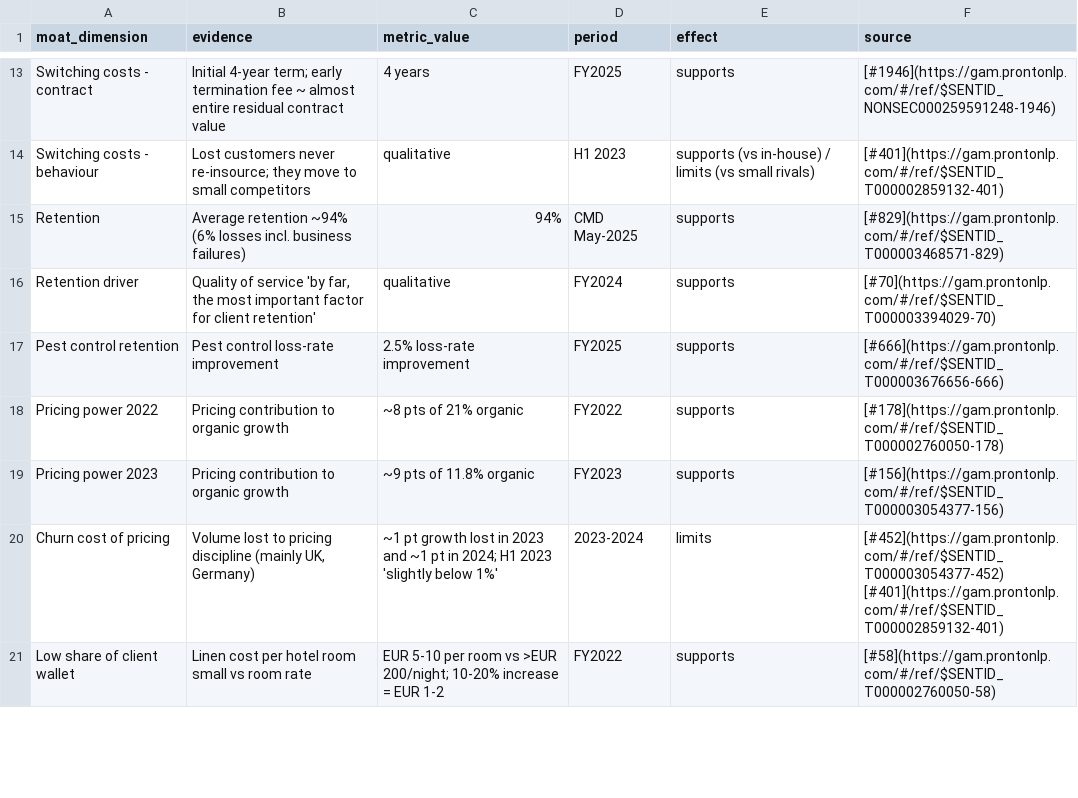
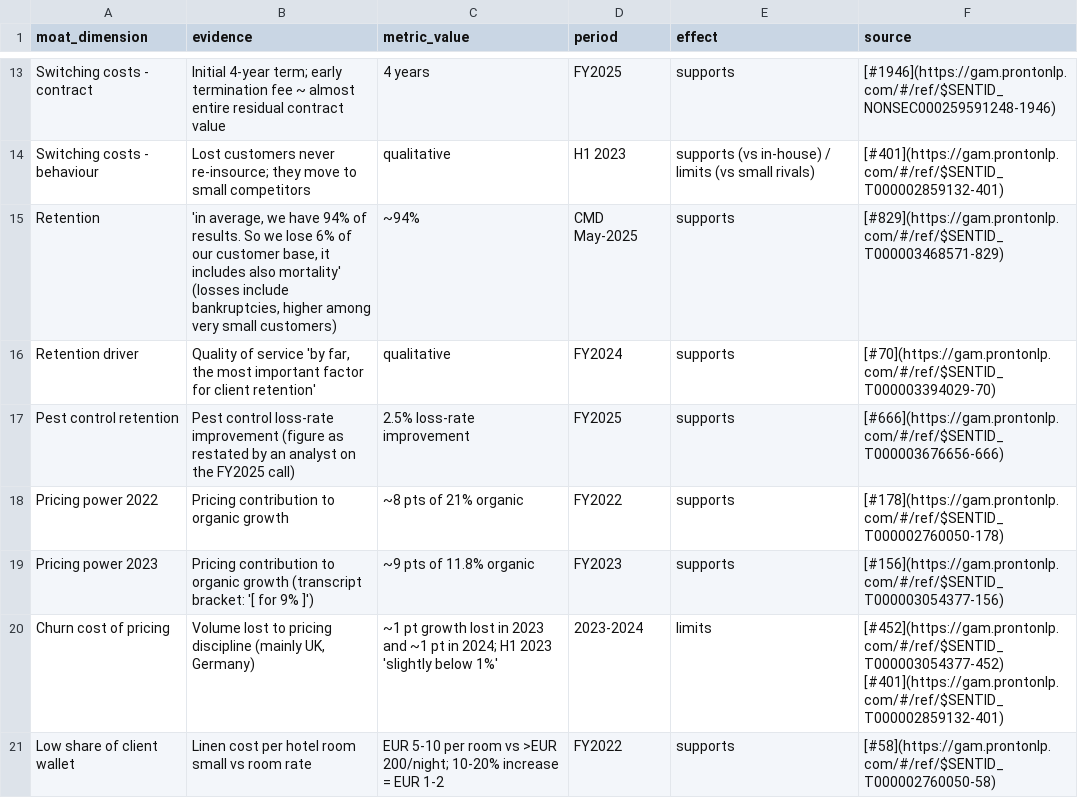
Before and after one commit to randelfreeman/RF-Stuff, a CSV file: ELIS_FP/model/G_moat_evidence.csv, drawn as a sheet; only a part is shown, gaps mark what is left out.

```diff
--- a/ELIS_FP/model/G_moat_evidence.csv
+++ b/ELIS_FP/model/G_moat_evidence.csv
@@ -14,7 +14,7 @@ Switching costs - contract,Initial 4-year term; early termination fee ~ almost e
 Switching costs - behaviour,Lost customers never re-insource; they move to small competitors,qualitative,H1 2023,supports (vs in-house) / limits (vs small rivals),[#401](https://gam.prontonlp.com/#/ref/$SENTID_T000002859132-401)
-Retention,Average retention ~94% (6% losses incl. business failures),94%,CMD May-2025,supports,[#829](https://gam.prontonlp.com/#/ref/$SENTID_T000003468571-829)
+Retention,"'in average, we have 94% of results. So we lose 6% of our customer base, it includes also mortality' (losses include bankruptcies, higher among very small customers)",~94%,CMD May-2025,supports,[#829](https://gam.prontonlp.com/#/ref/$SENTID_T000003468571-829)
 Retention driver,"Quality of service 'by far, the most important factor for client retention'",qualitative,FY2024,supports,[#70](https://gam.prontonlp.com/#/ref/$SENTID_T000003394029-70)
-Pest control retention,Pest control loss-rate improvement,2.5% loss-rate improvement,FY2025,supports,[#666](https://gam.prontonlp.com/#/ref/$SENTID_T000003676656-666)
+Pest control retention,Pest control loss-rate improvement (figure as restated by an analyst on the FY2025 call),2.5% loss-rate improvement,FY2025,supports,[#666](https://gam.prontonlp.com/#/ref/$SENTID_T000003676656-666)
 Pricing power 2022,Pricing contribution to organic growth,~8 pts of 21% organic,FY2022,supports,[#178](https://gam.prontonlp.com/#/ref/$SENTID_T000002760050-178)
-Pricing power 2023,Pricing contribution to organic growth,~9 pts of 11.8% organic,FY2023,supports,[#156](https://gam.prontonlp.com/#/ref/$SENTID_T000003054377-156)
+Pricing power 2023,Pricing contribution to organic growth (transcript bracket: '[ for 9% ]'),~9 pts of 11.8% organic,FY2023,supports,[#156](https://gam.prontonlp.com/#/ref/$SENTID_T000003054377-156)
 Churn cost of pricing,"Volume lost to pricing discipline (mainly UK, Germany)",~1 pt growth lost in 2023 and ~1 pt in 2024; H1 2023 'slightly below 1%',2023-2024,limits,[#452](https://gam.prontonlp.com/#/ref/$SENTID_T000003054377-452) [#401](https://gam.prontonlp.com/#/ref/$SENTID_T000002859132-401)
```
Also changed, not shown: ELIS_FP/model/G_customers_suppliers_competitors.csv, ELIS_FP/model/G_macro_factors.csv, 14 other files.
